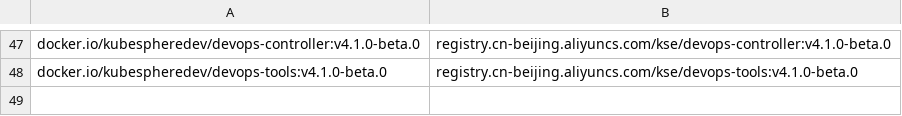
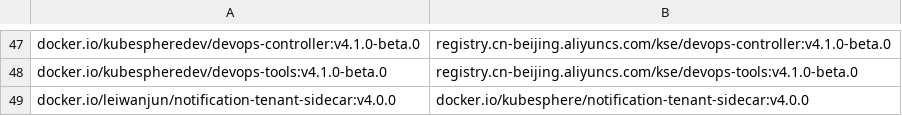
Before and after one commit to CloudNativeTools/automated-scripts, a CSV file: SyncedImages.csv, drawn as a sheet; only a part is shown, gaps mark what is left out; the diff names each change by its address in the sheet, - before the commit and + after, or states it on an @@ line.

```diff
--- a/SyncedImages.csv
+++ b/SyncedImages.csv
+row 49: docker.io/leiwanjun/notification-tenant-sidecar:v4.0.0 | docker.io/kubesphere/notification-tenant-sidecar:v4.0.0
```
Also changed, not shown: 1 other file.
